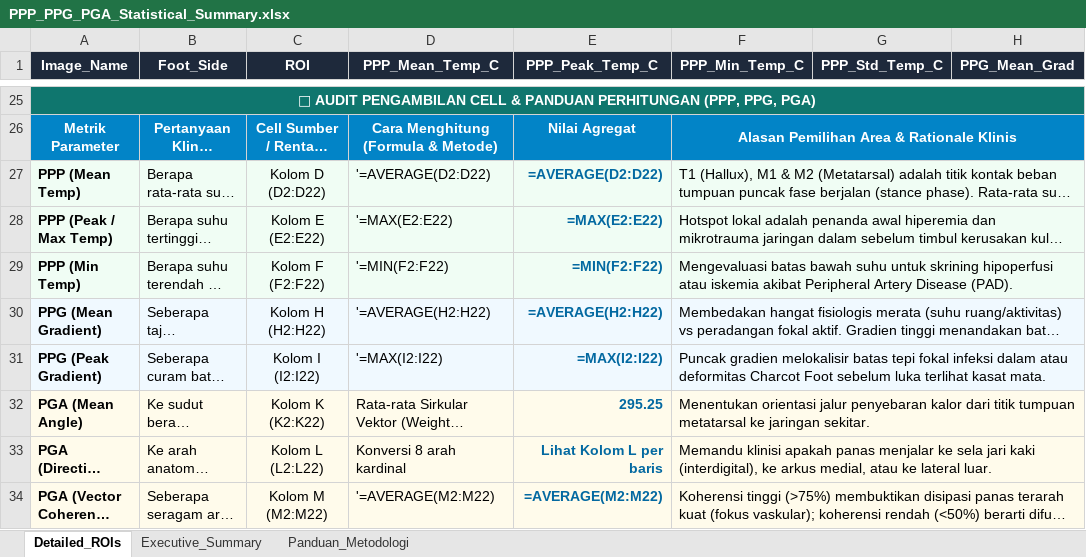
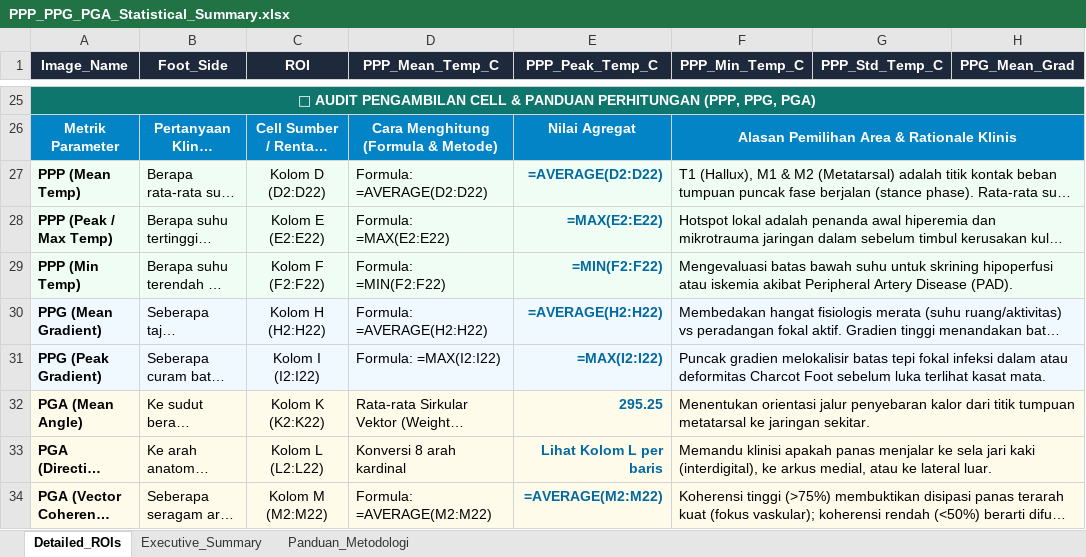
Before and after one commit to Corneliox/ThermalSight-App, an Excel workbook: example/bas_Result/PPP_PPG_PGA_Statistical_Summary.xlsx, sheet Detailed_ROIs, drawn as a sheet; only a part is shown, gaps mark what is left out; long unchanged cells end in …; values as stored, in another font and other column widths than the file's, no borders; formulas without a stored value are shown as written; the diff names each change by its address in the sheet, - before the commit and + after, or states it on an @@ line.

Commit message:
fix(workbench): refine Excel audit formulas, add regression test suite, and harden web/ipc pipeline

```diff
--- a/example/bas_Result/PPP_PPG_PGA_Statistical_Summary.xlsx (sheet Detailed_ROIs)
+++ b/example/bas_Result/PPP_PPG_PGA_Statistical_Summary.xlsx (sheet Detailed_ROIs)
-D27 (PPP_Mean_Temp_C): '=AVERAGE(D2:D22)
+D27 (PPP_Mean_Temp_C): Formula: =AVERAGE(D2:D22)
-D28 (PPP_Mean_Temp_C): '=MAX(E2:E22)
+D28 (PPP_Mean_Temp_C): Formula: =MAX(E2:E22)
-D29 (PPP_Mean_Temp_C): '=MIN(F2:F22)
+D29 (PPP_Mean_Temp_C): Formula: =MIN(F2:F22)
-D30 (PPP_Mean_Temp_C): '=AVERAGE(H2:H22)
+D30 (PPP_Mean_Temp_C): Formula: =AVERAGE(H2:H22)
-D31 (PPP_Mean_Temp_C): '=MAX(I2:I22)
+D31 (PPP_Mean_Temp_C): Formula: =MAX(I2:I22)
-D34 (PPP_Mean_Temp_C): '=AVERAGE(M2:M22)
+D34 (PPP_Mean_Temp_C): Formula: =AVERAGE(M2:M22)
```
Also changed, not shown: sheet Panduan_Metodologi, 7 other files.
